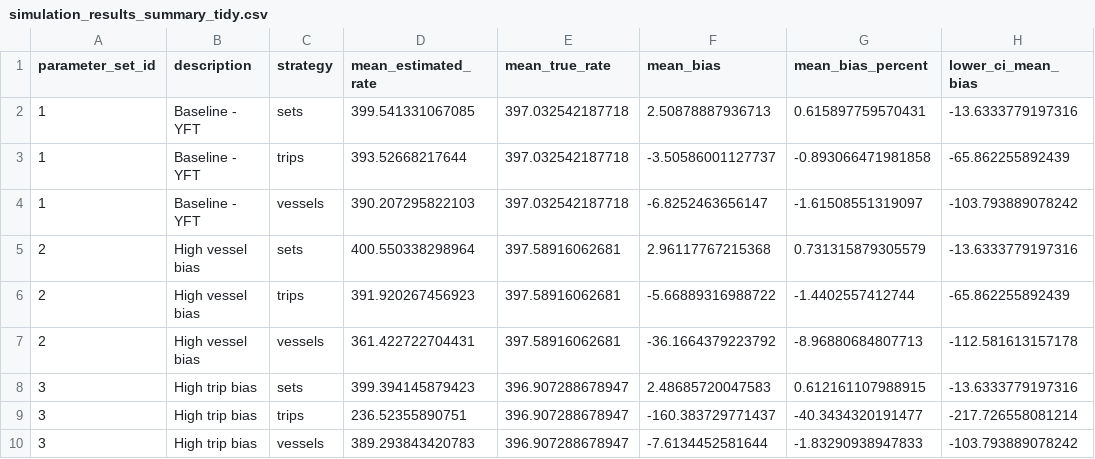
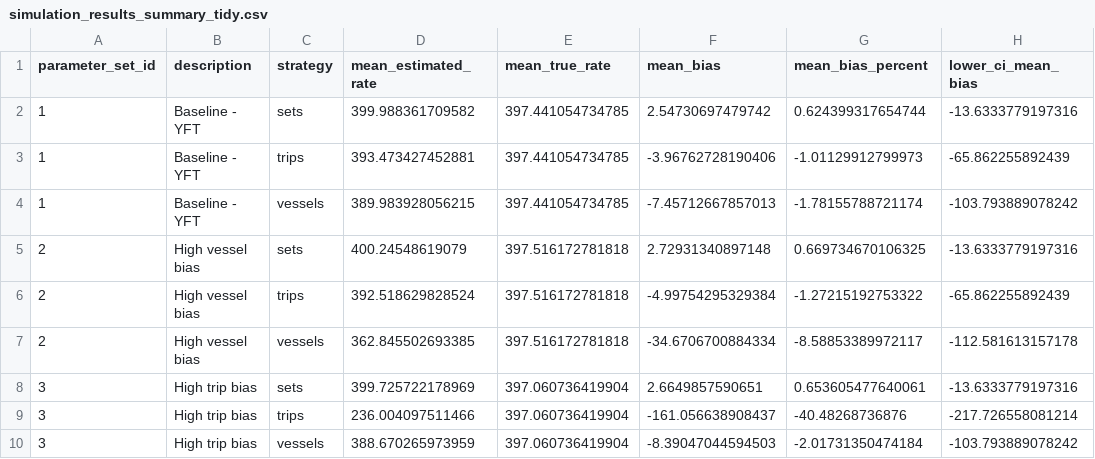
Before and after one commit to cbrown5/msc-review-rates, a CSV file: outputs/simulation_results_summary_tidy.csv, drawn as a sheet; only a part is shown; the diff covers the shown part only; the diff names each change by its address in the sheet, - before the commit and + after, or states it on an @@ line.

```diff
--- a/outputs/simulation_results_summary_tidy.csv
+++ b/outputs/simulation_results_summary_tidy.csv
-D2 (mean_estimated_rate): 399.541331067085
+D2 (mean_estimated_rate): 399.988361709582
-E2:E4 (mean_true_rate): 397.032542187718
+E2:E4 (mean_true_rate): 397.441054734785
-F2 (mean_bias): 2.50878887936713
+F2 (mean_bias): 2.54730697479742
-G2 (mean_bias_percent): 0.615897759570431
+G2 (mean_bias_percent): 0.624399317654744
-D3 (mean_estimated_rate): 393.52668217644
+D3 (mean_estimated_rate): 393.473427452881
-F3 (mean_bias): -3.50586001127737
+F3 (mean_bias): -3.96762728190406
-G3 (mean_bias_percent): -0.893066471981858
+G3 (mean_bias_percent): -1.01129912799973
-D4 (mean_estimated_rate): 390.207295822103
+D4 (mean_estimated_rate): 389.983928056215
-F4 (mean_bias): -6.8252463656147
+F4 (mean_bias): -7.45712667857013
-G4 (mean_bias_percent): -1.61508551319097
+G4 (mean_bias_percent): -1.78155788721174
-D5 (mean_estimated_rate): 400.550338298964
+D5 (mean_estimated_rate): 400.24548619079
-E5:E7 (mean_true_rate): 397.58916062681
+E5:E7 (mean_true_rate): 397.516172781818
-F5 (mean_bias): 2.96117767215368
+F5 (mean_bias): 2.72931340897148
-G5 (mean_bias_percent): 0.731315879305579
+G5 (mean_bias_percent): 0.669734670106325
-D6 (mean_estimated_rate): 391.920267456923
+D6 (mean_estimated_rate): 392.518629828524
-F6 (mean_bias): -5.66889316988722
+F6 (mean_bias): -4.99754295329384
-G6 (mean_bias_percent): -1.4402557412744
+G6 (mean_bias_percent): -1.27215192753322
-D7 (mean_estimated_rate): 361.422722704431
+D7 (mean_estimated_rate): 362.845502693385
-F7 (mean_bias): -36.1664379223792
+F7 (mean_bias): -34.6706700884334
-G7 (mean_bias_percent): -8.96880684807713
+G7 (mean_bias_percent): -8.58853389972117
-D8 (mean_estimated_rate): 399.394145879423
+D8 (mean_estimated_rate): 399.725722178969
-E8:E10 (mean_true_rate): 396.907288678947
+E8:E10 (mean_true_rate): 397.060736419904
-F8 (mean_bias): 2.48685720047583
+F8 (mean_bias): 2.6649857590651
-G8 (mean_bias_percent): 0.612161107988915
+G8 (mean_bias_percent): 0.653605477640061
-D9 (mean_estimated_rate): 236.52355890751
+D9 (mean_estimated_rate): 236.004097511466
-F9 (mean_bias): -160.383729771437
+F9 (mean_bias): -161.056638908437
-G9 (mean_bias_percent): -40.3434320191477
+G9 (mean_bias_percent): -40.48268736876
-D10 (mean_estimated_rate): 389.293843420783
+D10 (mean_estimated_rate): 388.670265973959
-F10 (mean_bias): -7.6134452581644
+F10 (mean_bias): -8.39047044594503
-G10 (mean_bias_percent): -1.83290938947833
+G10 (mean_bias_percent): -2.01731350474184
```
Also changed, not shown: 72 edited cells elsewhere in this file, 53 other files.
